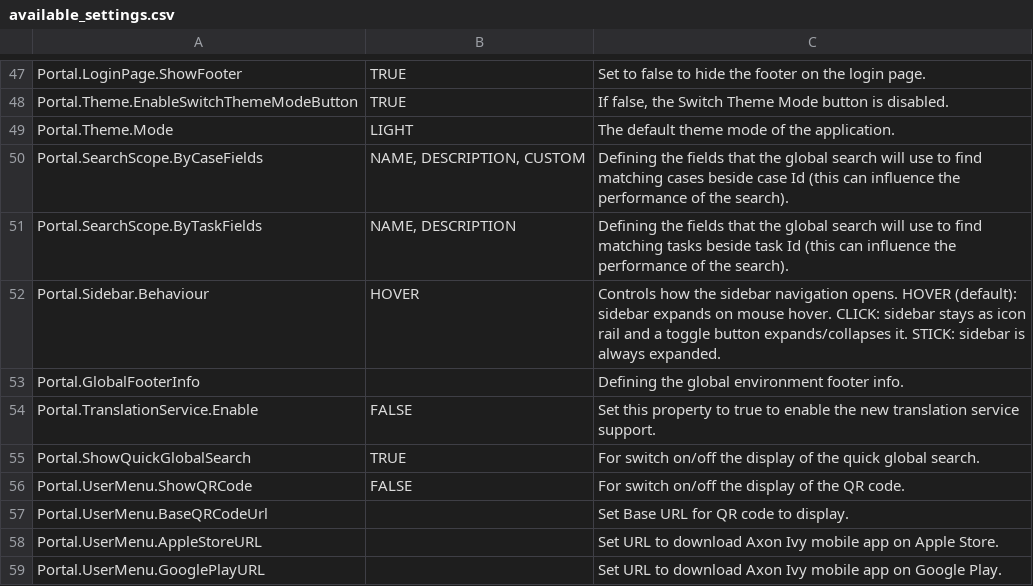
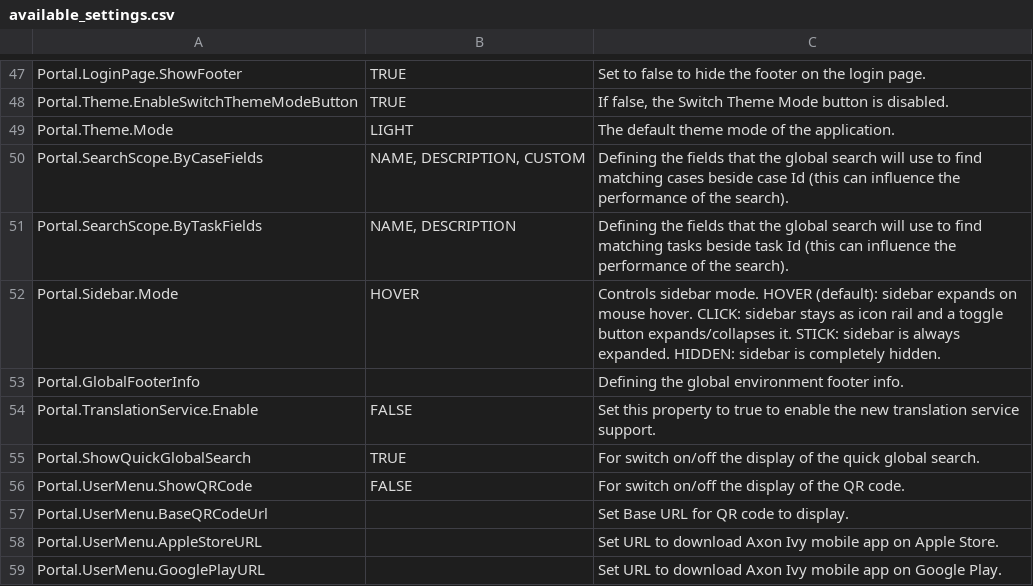
Before and after one commit to axonivy-market/portal, a CSV file: Documentation/portal-guide/source/portal-user-guide/admin-settings/documents/available_settings.csv, drawn as a sheet; only a part is shown, gaps mark what is left out.

Commit message:
feature/IVYPORTAL-20217-Control-click-behavior-of-the-side-bar-with-an-admin-setting - Refactor Code - Add Hidden Mode

```diff
--- a/Documentation/portal-guide/source/portal-user-guide/admin-settings/documents/available_settings.csv
+++ b/Documentation/portal-guide/source/portal-user-guide/admin-settings/documents/available_settings.csv
@@ -64,3 +64,3 @@ Portal.SearchScope.ByCaseFields,"NAME, DESCRIPTION, CUSTOM",Defining the fields
 Portal.SearchScope.ByTaskFields,"NAME, DESCRIPTION",Defining the fields that the global search will use to find matching tasks beside task Id (this can influence the performance of the search).
-Portal.Sidebar.Behaviour,HOVER,"Controls how the sidebar navigation opens. HOVER (default): sidebar expands on mouse hover. CLICK: sidebar stays as icon rail and a toggle button expands/collapses it. STICK: sidebar is always expanded."
+Portal.Sidebar.Mode,HOVER,"Controls sidebar mode. HOVER (default): sidebar expands on mouse hover. CLICK: sidebar stays as icon rail and a toggle button expands/collapses it. STICK: sidebar is always expanded. HIDDEN: sidebar is completely hidden."
 Portal.GlobalFooterInfo,,Defining the global environment footer info.
```
Also changed, not shown: 18 other files.
